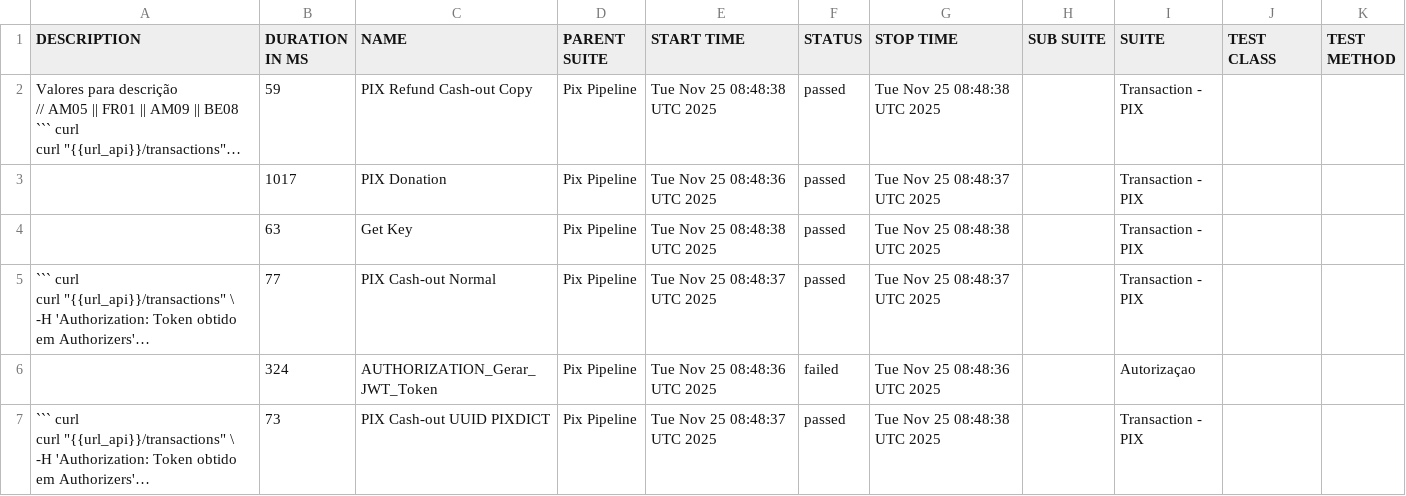
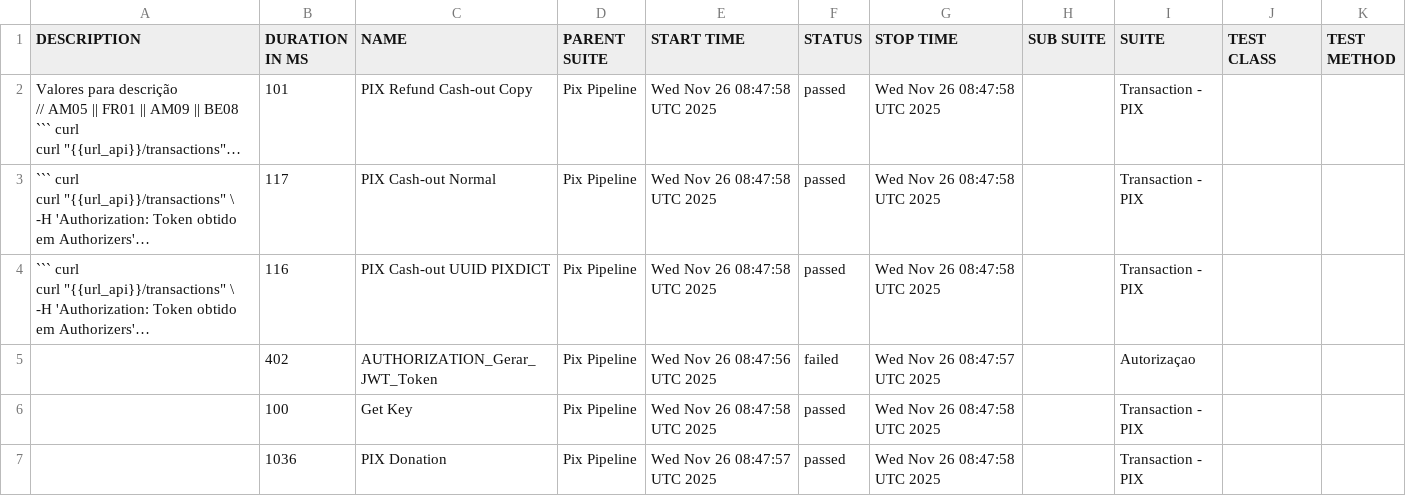
Before and after one commit to OrbitallAPI/Orbitall-API-Pipeline, a CSV file: allure-report/data/suites.csv, drawn as a sheet; long unchanged cells end in …; removed rows and columns are numbered as before the commit, all else as after; the diff names each change by its address in the sheet, - before the commit and + after, or states it on an @@ line.

```diff
--- a/allure-report/data/suites.csv
+++ b/allure-report/data/suites.csv
-B2 (DURATION IN MS): 59
+B2 (DURATION IN MS): 101
-E2 (START TIME): Tue Nov 25 08:48:38 UTC 2025
+E2 (START TIME): Wed Nov 26 08:47:58 UTC 2025
-G2 (STOP TIME): Tue Nov 25 08:48:38 UTC 2025
+G2 (STOP TIME): Wed Nov 26 08:47:58 UTC 2025
-row 3:  | 1017 | PIX Donation | Pix Pipeline | Tue Nov 25 08:48:36 UTC 2025 | passed | Tue Nov 25 08:48:37 UTC 2025 |  | Transaction - PIX
-row 4:  | 63 | Get Key | Pix Pipeline | Tue Nov 25 08:48:38 UTC 2025 | passed | Tue Nov 25 08:48:38 UTC 2025 |  | Transaction - PIX
-B3 (DURATION IN MS): 77
+B3 (DURATION IN MS): 117
-E3 (START TIME): Tue Nov 25 08:48:37 UTC 2025
+E3 (START TIME): Wed Nov 26 08:47:58 UTC 2025
-G3 (STOP TIME): Tue Nov 25 08:48:37 UTC 2025
+G3 (STOP TIME): Wed Nov 26 08:47:58 UTC 2025
-row 6:  | 324 | AUTHORIZATION_Gerar_JWT_Token | Pix Pipeline | Tue Nov 25 08:48:36 UTC 2025 | failed | Tue Nov 25 08:48:36 UTC 2025 |  | Autorizaçao
-B4 (DURATION IN MS): 73
+B4 (DURATION IN MS): 116
-E4 (START TIME): Tue Nov 25 08:48:37 UTC 2025
+E4 (START TIME): Wed Nov 26 08:47:58 UTC 2025
-G4 (STOP TIME): Tue Nov 25 08:48:38 UTC 2025
+G4 (STOP TIME): Wed Nov 26 08:47:58 UTC 2025
+row 5:  | 402 | AUTHORIZATION_Gerar_JWT_Token | Pix Pipeline | Wed Nov 26 08:47:56 UTC 2025 | failed | Wed Nov 26 08:47:57 UTC 2025 |  | Autorizaçao
+row 6:  | 100 | Get Key | Pix Pipeline | Wed Nov 26 08:47:58 UTC 2025 | passed | Wed Nov 26 08:47:58 UTC 2025 |  | Transaction - PIX
+row 7:  | 1036 | PIX Donation | Pix Pipeline | Wed Nov 26 08:47:57 UTC 2025 | passed | Wed Nov 26 08:47:58 UTC 2025 |  | Transaction - PIX
```
Also changed, not shown: 56 other files.
